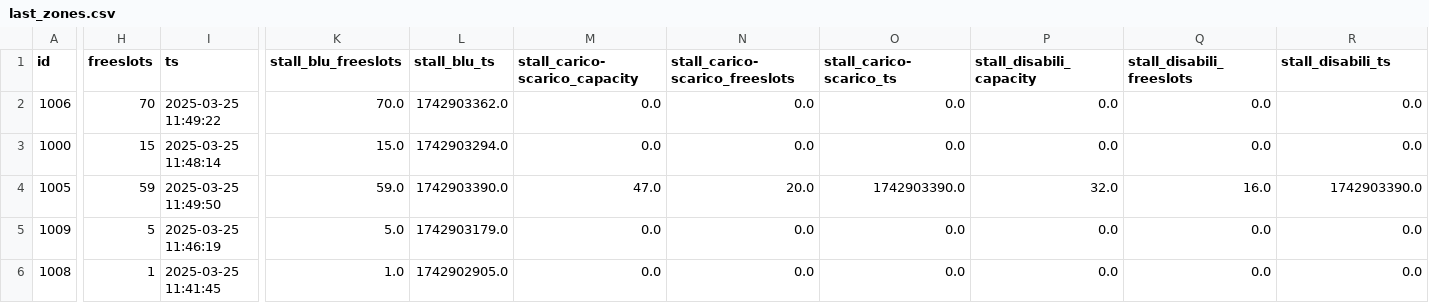
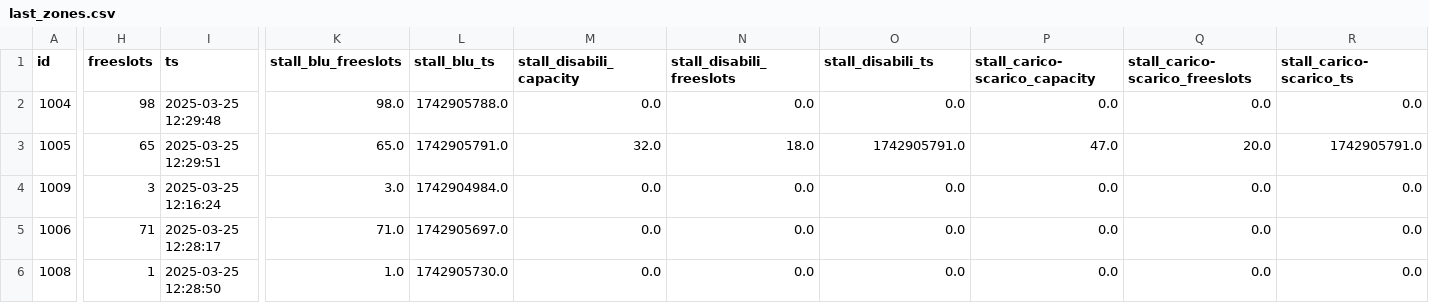
Before and after one commit to napo/parklogtrento, a CSV file: data/last_zones.csv, drawn as a sheet; only a part is shown, gaps mark what is left out; removed rows and columns are numbered as before the commit, all else as after; rows hold the shown columns only; the diff covers the shown part only; the diff names each change by its address in the sheet, - before the commit and + after, or states it on an @@ line.

```diff
--- a/data/last_zones.csv
+++ b/data/last_zones.csv
-M1: stall_carico-scarico_capacity
+M1: stall_disabili_capacity
-N1: stall_carico-scarico_freeslots
+N1: stall_disabili_freeslots
-O1: stall_carico-scarico_ts
+O1: stall_disabili_ts
-P1: stall_disabili_capacity
+P1: stall_carico-scarico_capacity
-Q1: stall_disabili_freeslots
+Q1: stall_carico-scarico_freeslots
-R1: stall_disabili_ts
+R1: stall_carico-scarico_ts
-row 2: 1006 | 70 | 2025-03-25 11:49:22 | 70.0 | 1742903362.0 | 0.0 | 0.0 | 0.0 | 0.0 | 0.0 | 0.0
-A2 (id): 1000
+A2 (id): 1004
-H2 (freeslots): 15
+H2 (freeslots): 98
-I2 (ts): 2025-03-25 11:48:14
+I2 (ts): 2025-03-25 12:29:48
-K2 (stall_blu_freeslots): 15.0
+K2 (stall_blu_freeslots): 98.0
-L2 (stall_blu_ts): 1742903294.0
+L2 (stall_blu_ts): 1742905788.0
-H3 (freeslots): 59
+H3 (freeslots): 65
-I3 (ts): 2025-03-25 11:49:50
+I3 (ts): 2025-03-25 12:29:51
-K3 (stall_blu_freeslots): 59.0
+K3 (stall_blu_freeslots): 65.0
-L3 (stall_blu_ts): 1742903390.0
+L3 (stall_blu_ts): 1742905791.0
-M3 (stall_disabili_capacity): 47.0
+M3 (stall_disabili_capacity): 32.0
-N3 (stall_disabili_freeslots): 20.0
+N3 (stall_disabili_freeslots): 18.0
-O3 (stall_disabili_ts): 1742903390.0
+O3 (stall_disabili_ts): 1742905791.0
-P3 (stall_carico-scarico_capacity): 32.0
+P3 (stall_carico-scarico_capacity): 47.0
-Q3 (stall_carico-scarico_freeslots): 16.0
+Q3 (stall_carico-scarico_freeslots): 20.0
-R3 (stall_carico-scarico_ts): 1742903390.0
+R3 (stall_carico-scarico_ts): 1742905791.0
-H4 (freeslots): 5
+H4 (freeslots): 3
-I4 (ts): 2025-03-25 11:46:19
+I4 (ts): 2025-03-25 12:16:24
-K4 (stall_blu_freeslots): 5.0
+K4 (stall_blu_freeslots): 3.0
-L4 (stall_blu_ts): 1742903179.0
+L4 (stall_blu_ts): 1742904984.0
+row 5: 1006 | 71 | 2025-03-25 12:28:17 | 71.0 | 1742905697.0 | 0.0 | 0.0 | 0.0 | 0.0 | 0.0 | 0.0
-I6 (ts): 2025-03-25 11:41:45
+I6 (ts): 2025-03-25 12:28:50
-L6 (stall_blu_ts): 1742902905.0
+L6 (stall_blu_ts): 1742905730.0
```
Also changed, not shown: 1 added row, 1 removed row and 17 edited cells elsewhere in this file, data/last_parks.csv, 2 other files.
